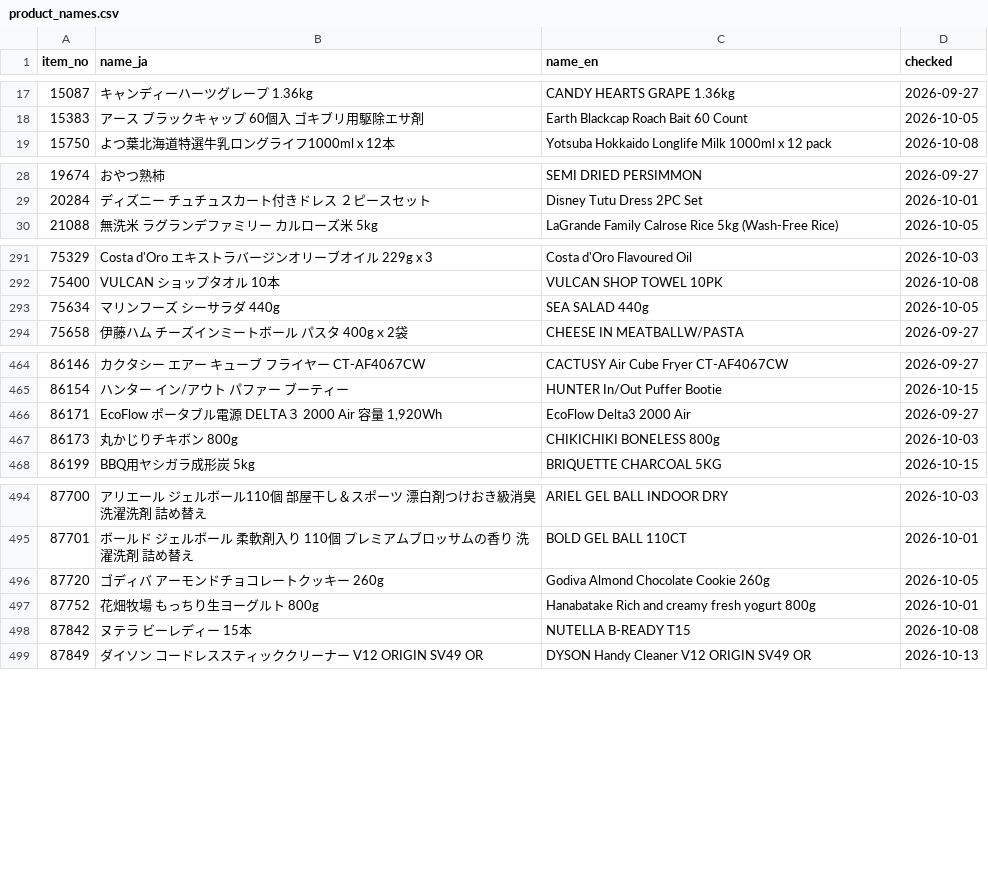
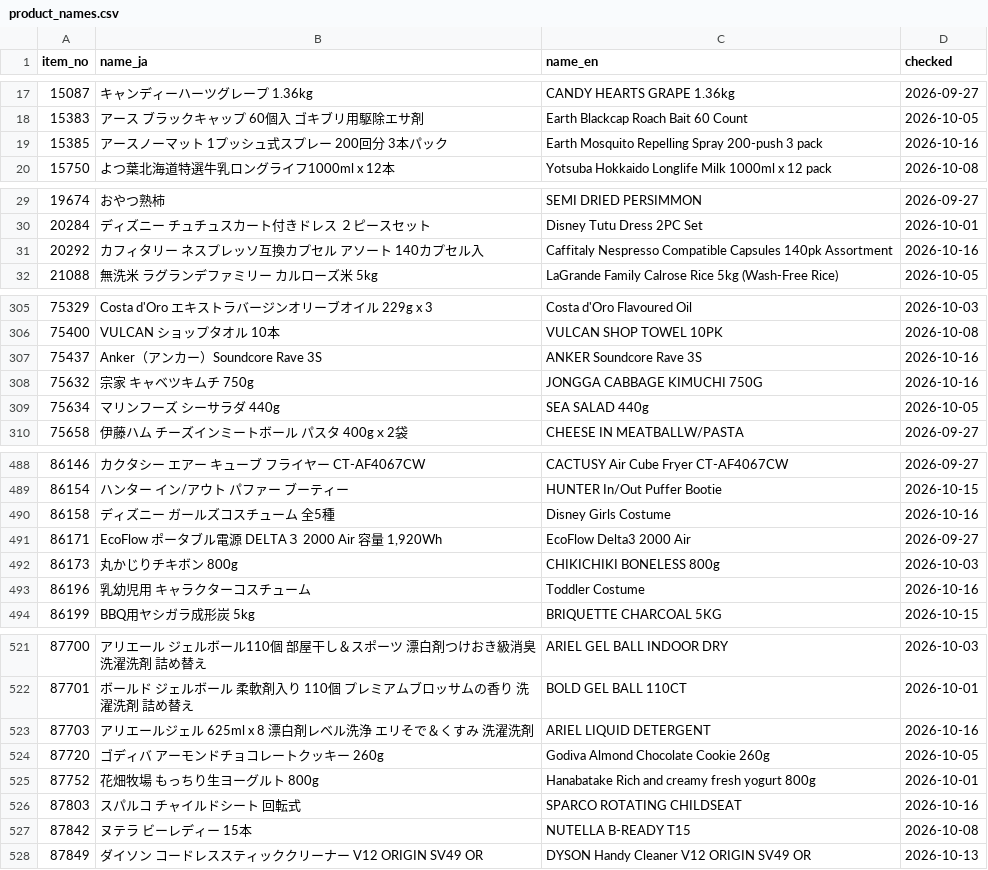
Before and after one commit to iPliny/costco-price-jp, a CSV file: data/product_names.csv, drawn as a sheet; only a part is shown, gaps mark what is left out; the diff covers the shown part only; the diff names each change by its address in the sheet, - before the commit and + after, or states it on an @@ line.

```diff
--- a/data/product_names.csv
+++ b/data/product_names.csv
+row 19: 15385 | アースノーマット 1プッシュ式スプレー 200回分 3本パック | Earth Mosquito Repelling Spray 200-push 3 pack | 2026-10-16
+row 31: 20292 | カフィタリー ネスプレッソ互換カプセル アソート 140カプセル入 | Caffitaly Nespresso Compatible Capsules 140pk Assortment | 2026-10-16
+row 307: 75437 | Anker（アンカー）Soundcore Rave 3S | ANKER Soundcore Rave 3S | 2026-10-16
+row 308: 75632 | 宗家 キャベツキムチ 750g | JONGGA CABBAGE KIMUCHI 750G | 2026-10-16
+row 490: 86158 | ディズニー ガールズコスチューム 全5種 | Disney Girls Costume | 2026-10-16
+row 493: 86196 | 乳幼児用 キャラクターコスチューム | Toddler Costume | 2026-10-16
+row 523: 87703 | アリエールジェル 625ml x 8 漂白剤レベル洗浄 エリそで＆くすみ 洗濯洗剤 | ARIEL LIQUID DETERGENT | 2026-10-16
+row 526: 87803 | スパルコ チャイルドシート 回転式 | SPARCO ROTATING CHILDSEAT | 2026-10-16
```
Also changed, not shown: 32 added rows elsewhere in this file, 1 other file.
